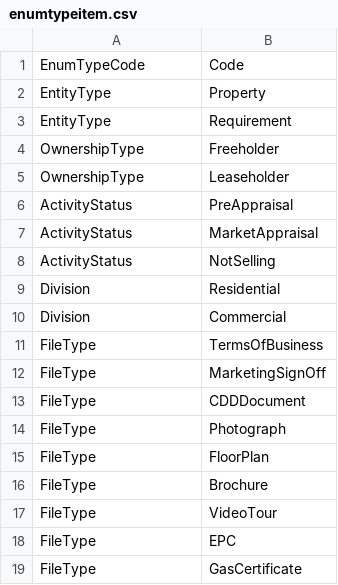
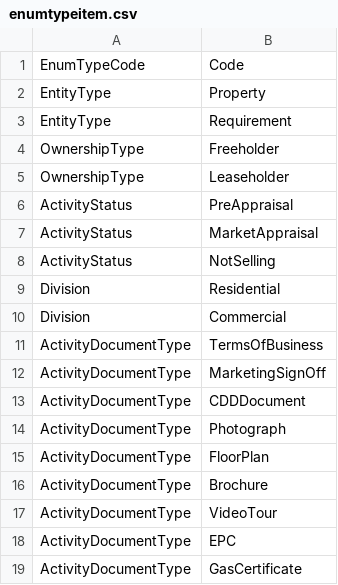
Before and after one commit to rmaziarka/MediatR.Examples, a CSV file: src/KnightFrank.Antares.Database/Scripts/Data/Configuration/enumtypeitem.csv, drawn as a sheet.

Commit message:
#20481 #24124 Model changed property name, changed enumType name. Reviewed by: Karolina Czerniawska

```diff
--- a/src/KnightFrank.Antares.Database/Scripts/Data/Configuration/enumtypeitem.csv
+++ b/src/KnightFrank.Antares.Database/Scripts/Data/Configuration/enumtypeitem.csv
@@ -10,10 +10,10 @@ Division;Residential
 Division;Commercial
-FileType;TermsOfBusiness
-FileType;MarketingSignOff
-FileType;CDDDocument
-FileType;Photograph
-FileType;FloorPlan
-FileType;Brochure
-FileType;VideoTour
-FileType;EPC
-FileType;GasCertificate
+ActivityDocumentType;TermsOfBusiness
+ActivityDocumentType;MarketingSignOff
+ActivityDocumentType;CDDDocument
+ActivityDocumentType;Photograph
+ActivityDocumentType;FloorPlan
+ActivityDocumentType;Brochure
+ActivityDocumentType;VideoTour
+ActivityDocumentType;EPC
+ActivityDocumentType;GasCertificate
```
Also changed, not shown: 3 other files.
